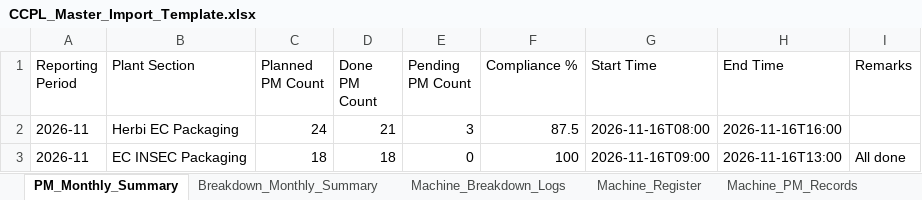
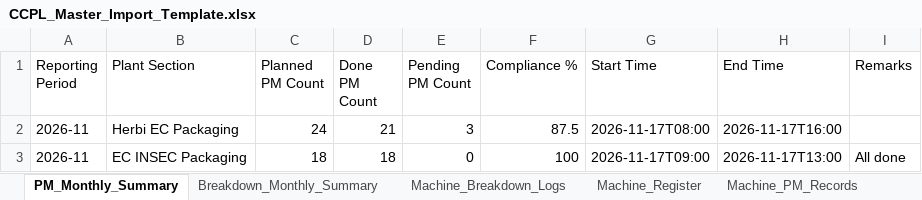
Before and after one commit to Prince-antil/maintenance-app, an Excel workbook: client/public/CCPL_Master_Import_Template.xlsx, sheet PM_Monthly_Summary, drawn as a sheet; values as stored, in another font and other column widths than the file's, no borders; the diff names each change by its address in the sheet, - before the commit and + after, or states it on an @@ line.

```diff
--- a/client/public/CCPL_Master_Import_Template.xlsx (sheet PM_Monthly_Summary)
+++ b/client/public/CCPL_Master_Import_Template.xlsx (sheet PM_Monthly_Summary)
-G2 (Start Time): 2026-11-16T08:00
+G2 (Start Time): 2026-11-17T08:00
-H2 (End Time): 2026-11-16T16:00
+H2 (End Time): 2026-11-17T16:00
-G3 (Start Time): 2026-11-16T09:00
+G3 (Start Time): 2026-11-17T09:00
-H3 (End Time): 2026-11-16T13:00
+H3 (End Time): 2026-11-17T13:00
```
Also changed, not shown: sheet Machine_Breakdown_Logs, sheet Energy_Daily_Solar, sheet Machine_PM_Records, sheet Energy_Log_Legacy, sheet Energy_Daily_Utility, client/public/Master_Import_Template.xlsx, 18 other files.
